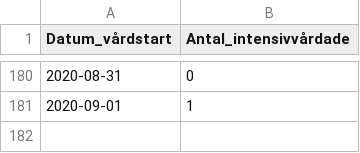
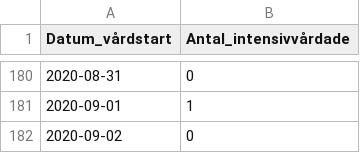
Before and after one commit to shortlisted/covid-19-sweden, a CSV file: ICU_by_date.csv, drawn as a sheet; only a part is shown, gaps mark what is left out.

```diff
--- a/ICU_by_date.csv
+++ b/ICU_by_date.csv
@@ -181 +181,2 @@ Datum_vårdstart,Antal_intensivvårdade
 2020-09-01,1
+2020-09-02,0
```
Also changed, not shown: cases_by_date_and_region.csv, deaths_by_date.csv, 3 other files.
